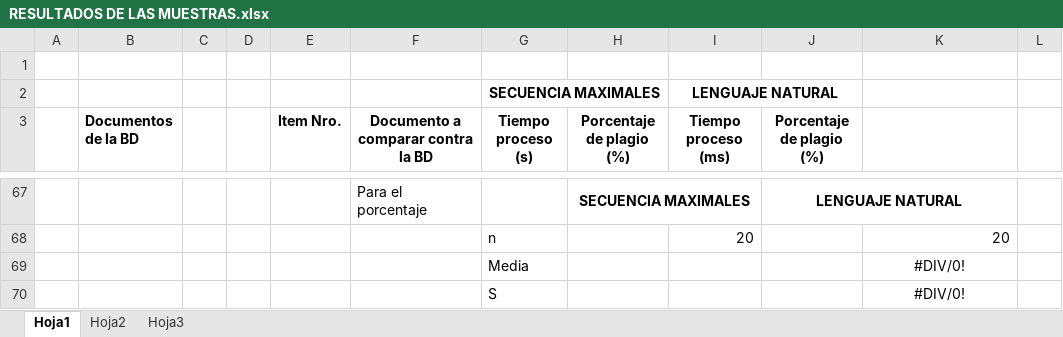
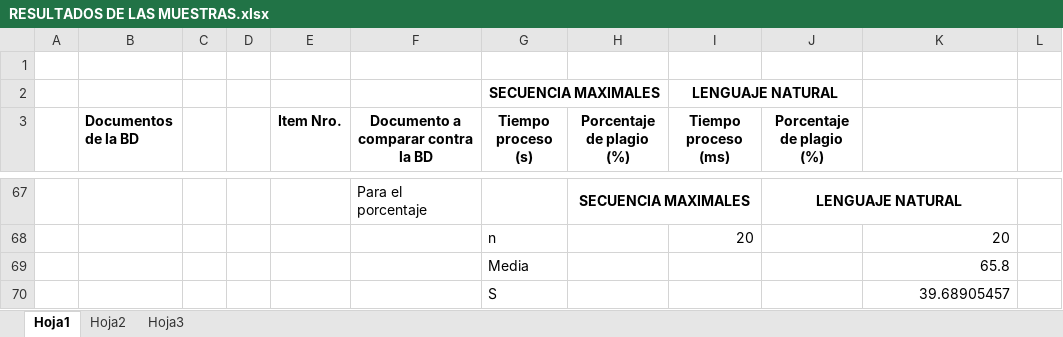
Before and after one commit to diegohttp/plagiarius, an Excel workbook: Lab6/RESULTADOS DE LAS MUESTRAS.xlsx, sheet Hoja1, drawn as a sheet; only a part is shown, gaps mark what is left out; values as stored, in another font and other column widths than the file's, no borders; the diff covers the shown part only; the diff names each change by its address in the sheet, - before the commit and + after, or states it on an @@ line.

```diff
--- a/Lab6/RESULTADOS DE LAS MUESTRAS.xlsx (sheet Hoja1)
+++ b/Lab6/RESULTADOS DE LAS MUESTRAS.xlsx (sheet Hoja1)
-K69: #DIV/0!
+K69: 65.8
-K69:K70 alignment: center
+K69:K70 alignment: right
-K70: #DIV/0!
+K70: 39.68905457
```
Also changed, not shown: 35 added rows, 35 removed rows, 28 edited cells and cell formats elsewhere in this sheet.
